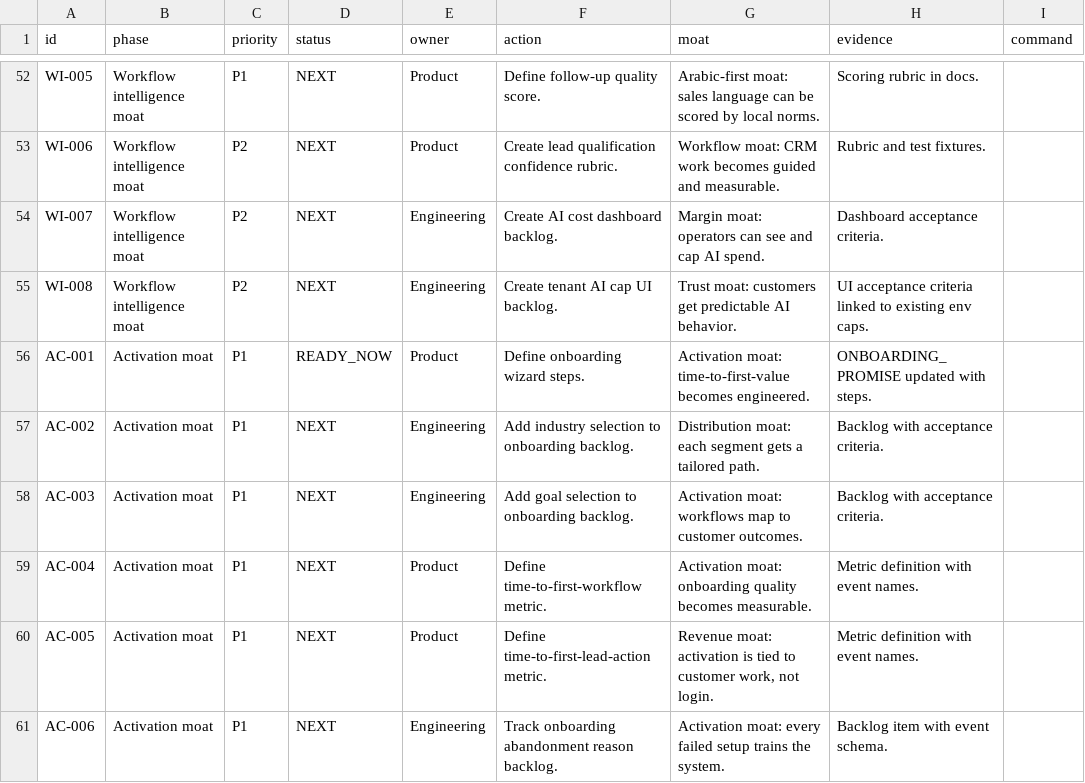
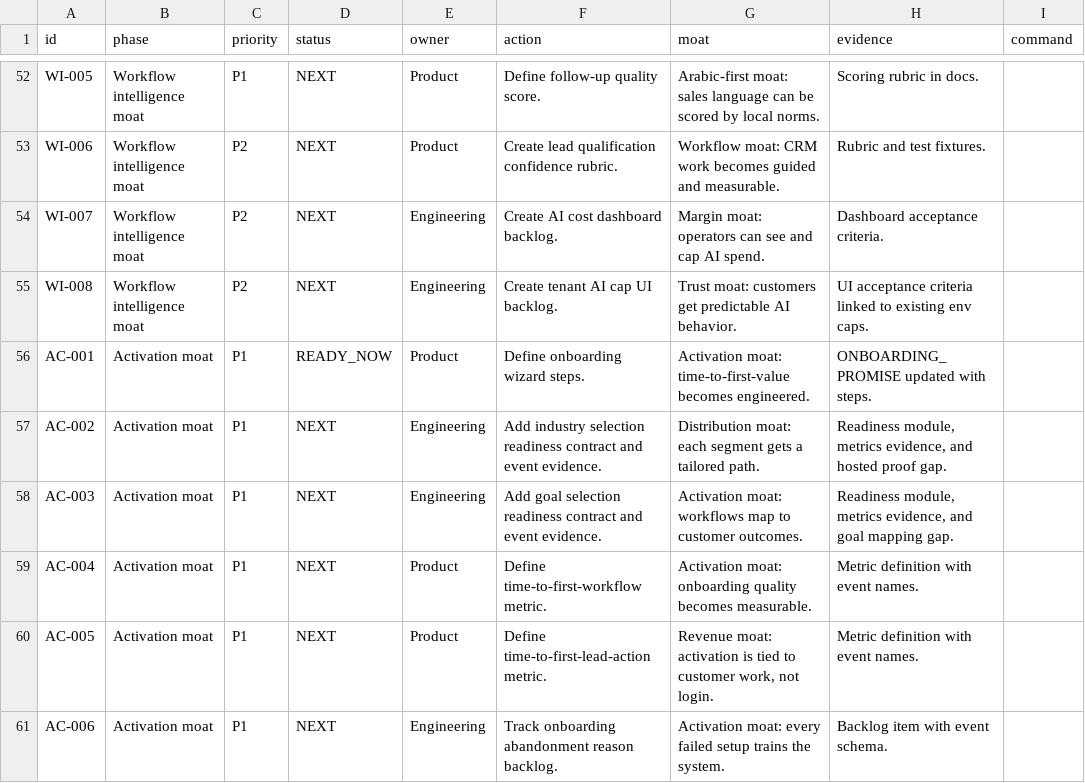
Before and after one commit to ramymortada-cpu/Fnnlr, a CSV file: docs/SAAS_MOAT_ACTION_PLAN.csv, drawn as a sheet; only a part is shown, gaps mark what is left out.

Commit message:
Add onboarding segmentation readiness contract

```diff
--- a/docs/SAAS_MOAT_ACTION_PLAN.csv
+++ b/docs/SAAS_MOAT_ACTION_PLAN.csv
@@ -56,4 +56,4 @@ id,phase,priority,status,owner,action,moat,evidence,command
 "AC-001","Activation moat","P1","READY_NOW","Product","Define onboarding wizard steps.","Activation moat: time-to-first-value becomes engineered.","ONBOARDING_PROMISE updated with steps.",""
-"AC-002","Activation moat","P1","NEXT","Engineering","Add industry selection to onboarding backlog.","Distribution moat: each segment gets a tailored path.","Backlog with acceptance criteria.",""
-"AC-003","Activation moat","P1","NEXT","Engineering","Add goal selection to onboarding backlog.","Activation moat: workflows map to customer outcomes.","Backlog with acceptance criteria.",""
+"AC-002","Activation moat","P1","NEXT","Engineering","Add industry selection readiness contract and event evidence.","Distribution moat: each segment gets a tailored path.","Readiness module, metrics evidence, and hosted proof gap.",""
+"AC-003","Activation moat","P1","NEXT","Engineering","Add goal selection readiness contract and event evidence.","Activation moat: workflows map to customer outcomes.","Readiness module, metrics evidence, and goal mapping gap.",""
 "AC-004","Activation moat","P1","NEXT","Product","Define time-to-first-workflow metric.","Activation moat: onboarding quality becomes measurable.","Metric definition with event names.",""
```
Also changed, not shown: 9 other files.
